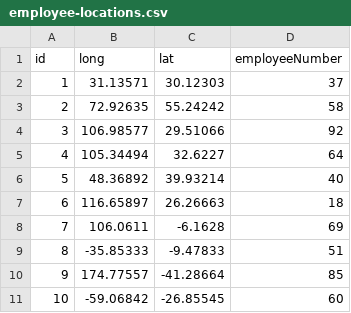
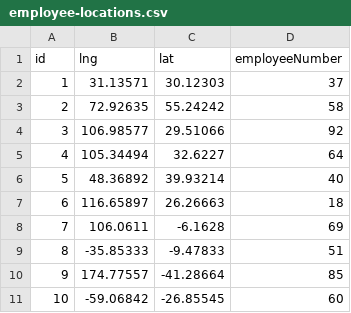
Before and after one commit to evkw/Udacity.Cashboard, a CSV file: src/assets/employee-locations.csv, drawn as a sheet.

Commit message:
feat() Asset tracker

```diff
--- a/src/assets/employee-locations.csv
+++ b/src/assets/employee-locations.csv
@@ -1,2 +1,2 @@
-id,long,lat,employeeNumber
+id,lng,lat,employeeNumber
 1,31.13571,30.12303,37
```
Also changed, not shown: 9 other files.
